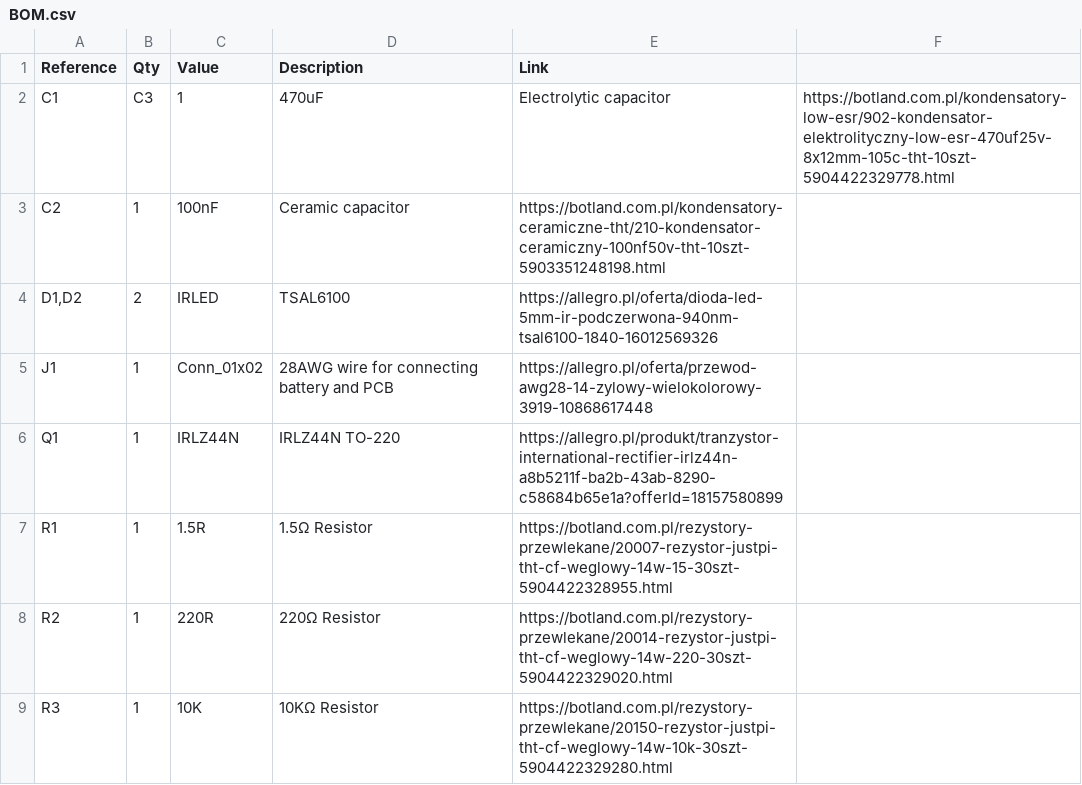
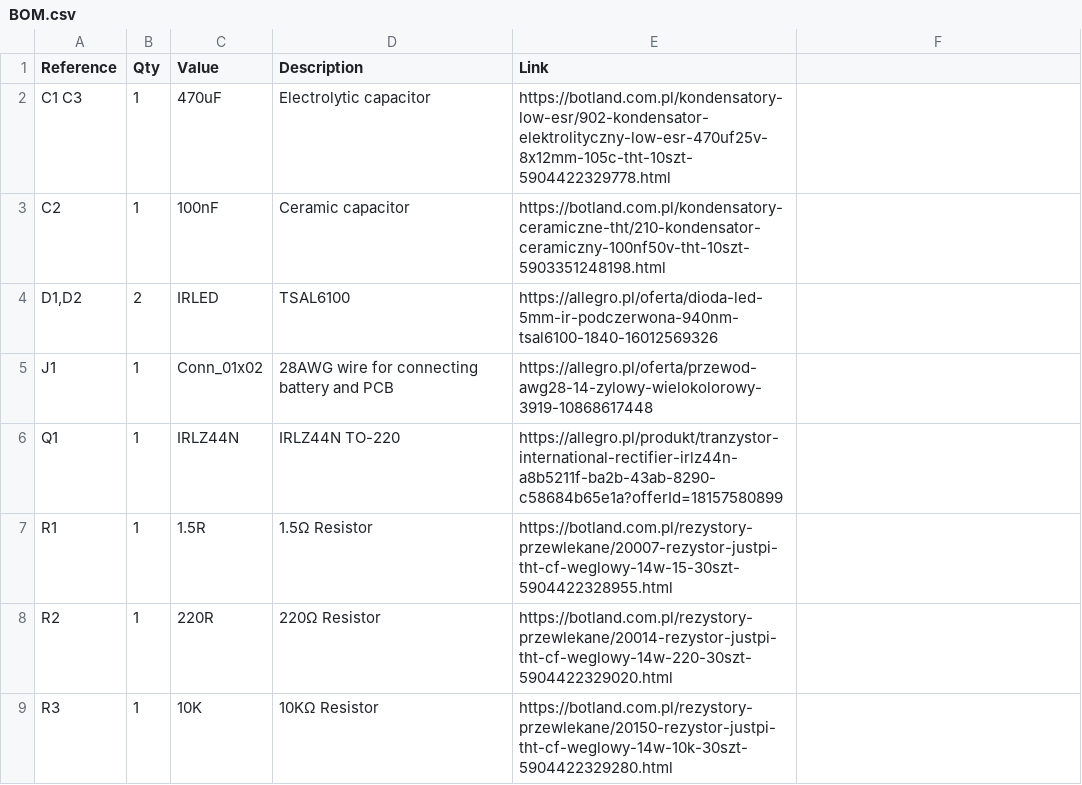
Before and after one commit to szpuszi/IRIS-V1, a CSV file: Manufacturing/BOM.csv, drawn as a sheet; only a part is shown; removed rows and columns are numbered as before the commit, all else as after; the diff names each change by its address in the sheet, - before the commit and + after, or states it on an @@ line.

Commit message:
Update BOM.csv

```diff
--- a/Manufacturing/BOM.csv
+++ b/Manufacturing/BOM.csv
-row 2: C1 | C3 | 1 | 470uF | Electrolytic capacitor | https://botland.com.pl/kondensatory-low-esr/902-kondensator-elektrolityczny-low-esr-470uf25v-8x12mm-105c-tht-10szt-5904422329778.html
+row 2: C1 C3 | 1 | 470uF | Electrolytic capacitor | https://botland.com.pl/kondensatory-low-esr/902-kondensator-elektrolityczny-low-esr-470uf25v-8x12mm-105c-tht-10szt-5904422329778.html
```
